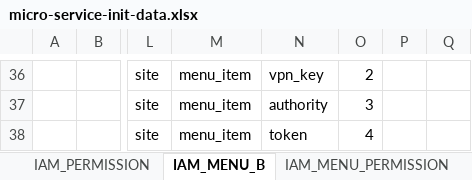
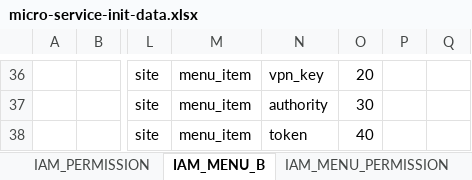
Before and after one commit to choerodon/iam-service, an Excel workbook: src/main/resources/script/front/micro-service-init-data.xlsx, sheet IAM_MENU_B, drawn as a sheet; only a part is shown, gaps mark what is left out; values as stored, in another font and other column widths than the file's, no borders; the diff covers the shown part only; the diff names each change by its address in the sheet, - before the commit and + after, or states it on an @@ line.

```diff
--- a/src/main/resources/script/front/micro-service-init-data.xlsx (sheet IAM_MENU_B)
+++ b/src/main/resources/script/front/micro-service-init-data.xlsx (sheet IAM_MENU_B)
-O36: 2
+O36: 20
-O37: 3
+O37: 30
-O38: 4
+O38: 40
```
Also changed, not shown: 27 edited cells elsewhere in this sheet, 6 other files.
